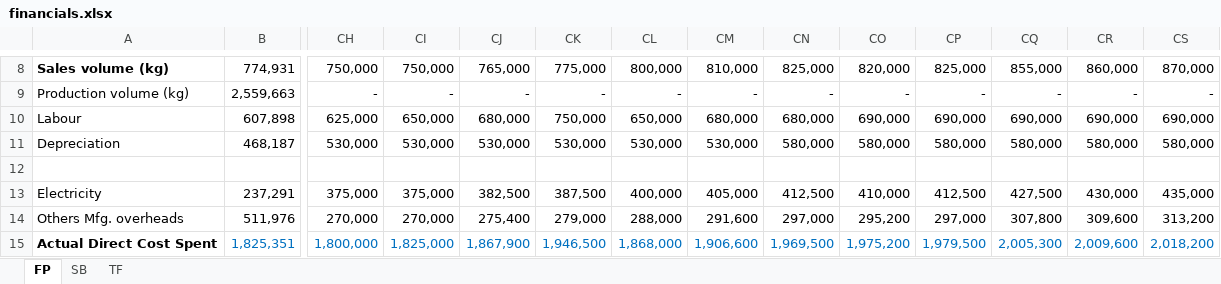
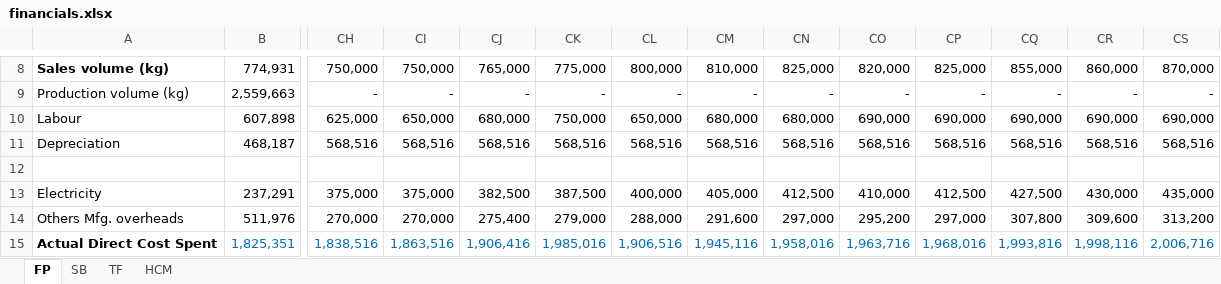
Before and after one commit to camS74/IPDash, an Excel workbook: server/data/financials.xlsx, sheet FP, drawn as a sheet; only a part is shown, gaps mark what is left out; values as stored, in another font and other column widths than the file's, no borders; the diff covers the shown part only; the diff names each change by its address in the sheet, - before the commit and + after, or states it on an @@ line.

```diff
--- a/server/data/financials.xlsx (sheet FP)
+++ b/server/data/financials.xlsx (sheet FP)
+sheet tab: HCM
-CH11: 530,000
+CH11: 568,516
-CI11: 530,000
+CI11: 568,516
-CJ11: 530,000
+CJ11: 568,516
-CK11: 530,000
+CK11: 568,516
-CL11: 530,000
+CL11: 568,516
-CM11: 530,000
+CM11: 568,516
-CN11: 580,000
+CN11: 568,516
-CO11: 580,000
+CO11: 568,516
-CP11: 580,000
+CP11: 568,516
-CQ11: 580,000
+CQ11: 568,516
-CR11: 580,000
+CR11: 568,516
-CS11: 580,000
+CS11: 568,516
-CH15: 1,800,000
+CH15: 1,838,516
-CI15: 1,825,000
+CI15: 1,863,516
-CJ15: 1,867,900
+CJ15: 1,906,416
-CK15: 1,946,500
+CK15: 1,985,016
-CL15: 1,868,000
+CL15: 1,906,516
-CM15: 1,906,600
+CM15: 1,945,116
-CN15: 1,969,500
+CN15: 1,958,016
-CO15: 1,975,200
+CO15: 1,963,716
-CP15: 1,979,500
+CP15: 1,968,016
-CQ15: 2,005,300
+CQ15: 1,993,816
-CR15: 2,009,600
+CR15: 1,998,116
-CS15: 2,018,200
+CS15: 2,006,716
```
Also changed, not shown: 289 edited cells and cell formats elsewhere in this sheet, sheet TF, sheet SB, formulas that keep their value, charts or pictures, 5 other files.
